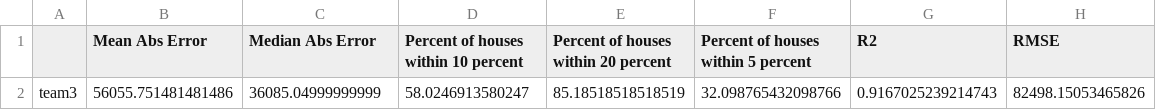
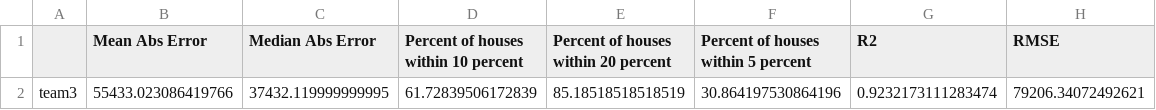
Before and after one commit to nlunce/cse450, a CSV file: module-03/models/class_results.csv, drawn as a sheet; removed rows and columns are numbered as before the commit, all else as after; the diff names each change by its address in the sheet, - before the commit and + after, or states it on an @@ line.

```diff
--- a/module-03/models/class_results.csv
+++ b/module-03/models/class_results.csv
-row 2: team3 | 56055.751481481486 | 36085.04999999999 | 58.0246913580247 | 85.18518518518519 | 32.098765432098766 | 0.9167025239214743 | 82498.15053465826
+row 2: team3 | 55433.023086419766 | 37432.119999999995 | 61.72839506172839 | 85.18518518518519 | 30.864197530864196 | 0.9232173111283474 | 79206.34072492621
```
Also changed, not shown: module-03/models/team3-module3-predictions.csv, 4 other files.
